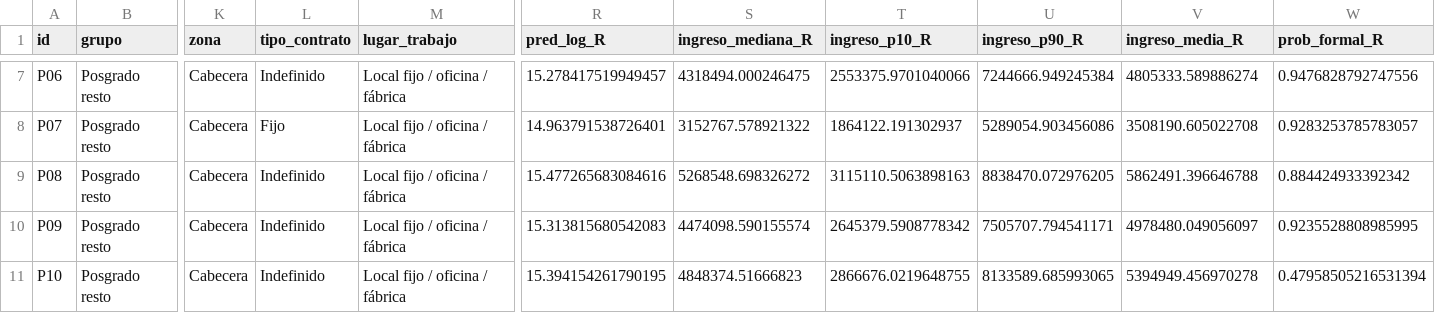
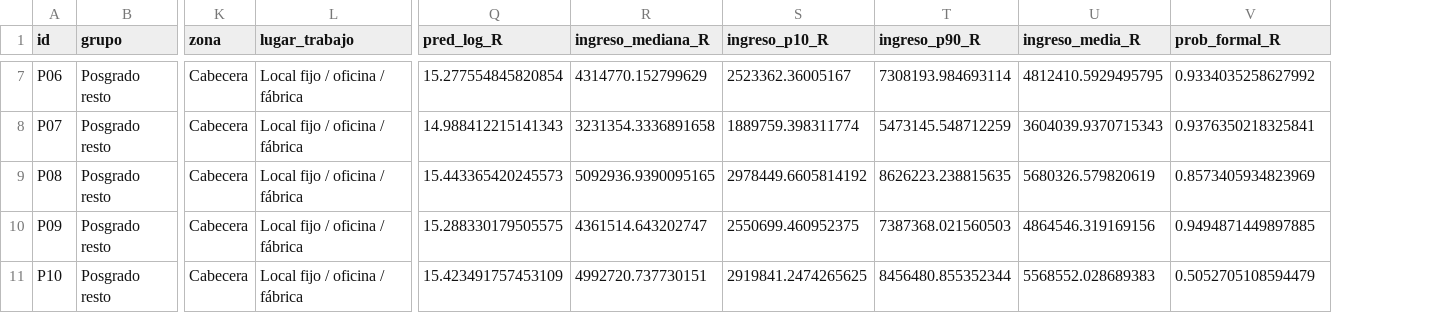
Before and after one commit to jorgerianoroa-hue/Trabajo_grado_USA, a CSV file: simulador_export/perfiles_prueba_R.csv, drawn as a sheet; only a part is shown, gaps mark what is left out; removed rows and columns are numbered as before the commit, all else as after; the diff covers the shown part only; the diff names each change by its address in the sheet, - before the commit and + after, or states it on an @@ line.

```diff
--- a/simulador_export/perfiles_prueba_R.csv
+++ b/simulador_export/perfiles_prueba_R.csv
-column L (tipo_contrato), rows 7-11: Indefinido | Fijo | Indefinido | Indefinido | Indefinido
-Q7 (pred_log_R): 15.278417519949457
+Q7 (pred_log_R): 15.277554845820854
-R7 (ingreso_mediana_R): 4318494.000246475
+R7 (ingreso_mediana_R): 4314770.152799629
-S7 (ingreso_p10_R): 2553375.9701040066
+S7 (ingreso_p10_R): 2523362.36005167
-T7 (ingreso_p90_R): 7244666.949245384
+T7 (ingreso_p90_R): 7308193.984693114
-U7 (ingreso_media_R): 4805333.589886274
+U7 (ingreso_media_R): 4812410.5929495795
-V7 (prob_formal_R): 0.9476828792747556
+V7 (prob_formal_R): 0.9334035258627992
-Q8 (pred_log_R): 14.963791538726401
+Q8 (pred_log_R): 14.988412215141343
-R8 (ingreso_mediana_R): 3152767.578921322
+R8 (ingreso_mediana_R): 3231354.3336891658
-S8 (ingreso_p10_R): 1864122.191302937
+S8 (ingreso_p10_R): 1889759.398311774
-T8 (ingreso_p90_R): 5289054.903456086
+T8 (ingreso_p90_R): 5473145.548712259
-U8 (ingreso_media_R): 3508190.605022708
+U8 (ingreso_media_R): 3604039.9370715343
-V8 (prob_formal_R): 0.9283253785783057
+V8 (prob_formal_R): 0.9376350218325841
-Q9 (pred_log_R): 15.477265683084616
+Q9 (pred_log_R): 15.443365420245573
-R9 (ingreso_mediana_R): 5268548.698326272
+R9 (ingreso_mediana_R): 5092936.9390095165
-S9 (ingreso_p10_R): 3115110.5063898163
+S9 (ingreso_p10_R): 2978449.6605814192
-T9 (ingreso_p90_R): 8838470.072976205
+T9 (ingreso_p90_R): 8626223.238815635
-U9 (ingreso_media_R): 5862491.396646788
+U9 (ingreso_media_R): 5680326.579820619
-V9 (prob_formal_R): 0.884424933392342
+V9 (prob_formal_R): 0.8573405934823969
-Q10 (pred_log_R): 15.313815680542083
+Q10 (pred_log_R): 15.288330179505575
-R10 (ingreso_mediana_R): 4474098.590155574
+R10 (ingreso_mediana_R): 4361514.643202747
-S10 (ingreso_p10_R): 2645379.5908778342
+S10 (ingreso_p10_R): 2550699.460952375
-T10 (ingreso_p90_R): 7505707.794541171
+T10 (ingreso_p90_R): 7387368.021560503
-U10 (ingreso_media_R): 4978480.049056097
+U10 (ingreso_media_R): 4864546.319169156
-V10 (prob_formal_R): 0.9235528808985995
+V10 (prob_formal_R): 0.9494871449897885
-Q11 (pred_log_R): 15.394154261790195
+Q11 (pred_log_R): 15.423491757453109
-R11 (ingreso_mediana_R): 4848374.51666823
+R11 (ingreso_mediana_R): 4992720.737730151
-S11 (ingreso_p10_R): 2866676.0219648755
+S11 (ingreso_p10_R): 2919841.2474265625
-T11 (ingreso_p90_R): 8133589.685993065
+T11 (ingreso_p90_R): 8456480.855352344
-U11 (ingreso_media_R): 5394949.456970278
+U11 (ingreso_media_R): 5568552.028689383
-V11 (prob_formal_R): 0.47958505216531394
+V11 (prob_formal_R): 0.5052705108594479
```
Also changed, not shown: 112 edited cells elsewhere in this file, simulador_export/shap_perfiles_formalidad_R.csv, simulador_export/shap_perfiles_ingreso_R.csv, 3 other files.
